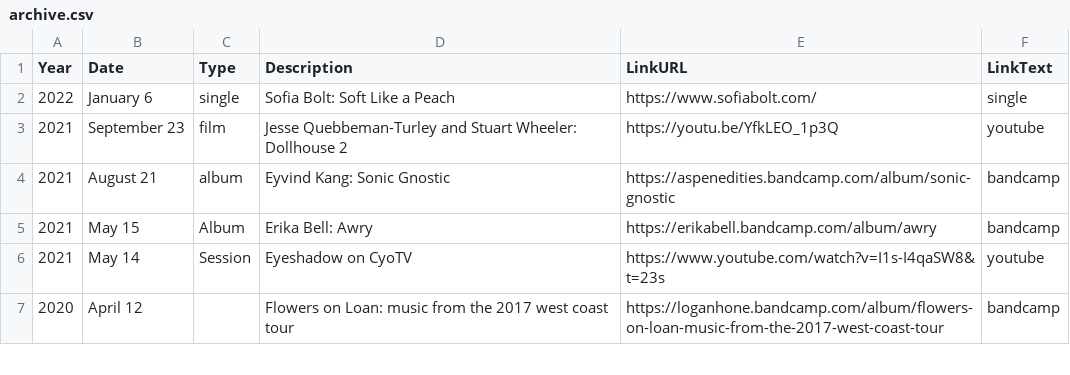
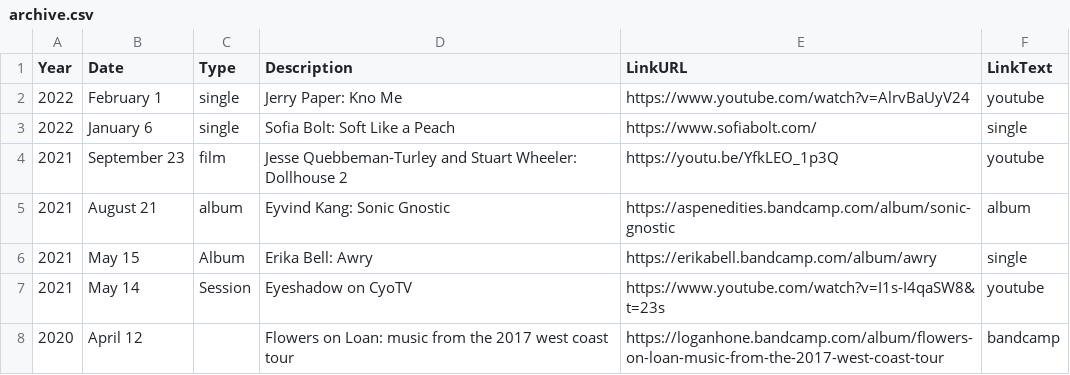
Before and after one commit to usefulparade/jnqt, a CSV file: archive.csv, drawn as a sheet; only a part is shown.

Commit message:
add jerry paper and minor reformating

```diff
--- a/archive.csv
+++ b/archive.csv
@@ -1,6 +1,7 @@
 Year,Date,Type,Description,LinkURL,LinkText
+2022, February 1, single, Jerry Paper: Kno Me, https://www.youtube.com/watch?v=AlrvBaUyV24, youtube
 2022, January 6, single, Sofia Bolt: Soft Like a Peach, https://www.sofiabolt.com/, single
 2021,September 23,film,Jesse Quebbeman-Turley and Stuart Wheeler: Dollhouse 2,https://youtu.be/YfkLEO_1p3Q,youtube
-2021,August 21, album,Eyvind Kang: Sonic Gnostic,https://aspenedities.bandcamp.com/album/sonic-gnostic,bandcamp
-2021,May 15,Album,Erika Bell: Awry ,https://erikabell.bandcamp.com/album/awry,bandcamp
+2021,August 21, album,Eyvind Kang: Sonic Gnostic,https://aspenedities.bandcamp.com/album/sonic-gnostic,album
+2021,May 15,Album,Erika Bell: Awry ,https://erikabell.bandcamp.com/album/awry,single
 2021,May 14,Session,Eyeshadow on CyoTV,https://www.youtube.com/watch?v=I1s-I4qaSW8&t=23s,youtube
```
